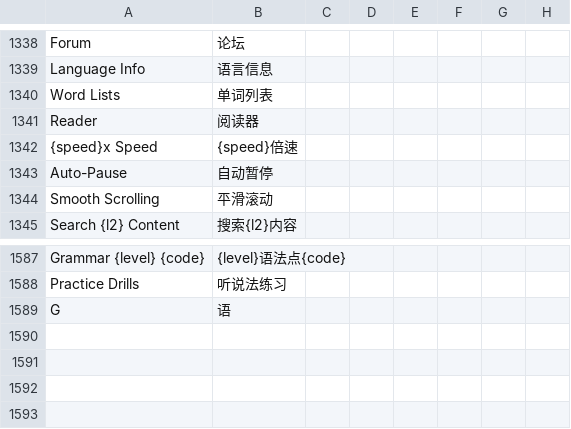
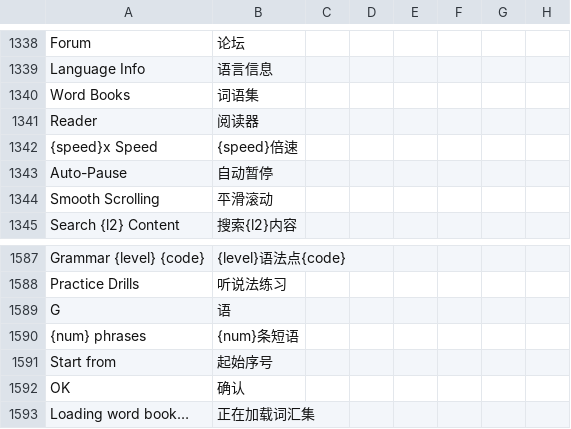
Before and after one commit to longjiang/zerotohero-nuxt, a CSV file: lib/translations.csv, drawn as a sheet; only a part is shown, gaps mark what is left out; rows hold the shown columns only; the diff names each change by its address in the sheet, - before the commit and + after, or states it on an @@ line.

Commit message:
Optimize and localize Phrasebook.

```diff
--- a/lib/translations.csv
+++ b/lib/translations.csv
-A1340: Word Lists
+A1340: Word Books
-B1340: 单词列表
+B1340: 词语集
+row 1590: {num} phrases | {num}条短语
+row 1591: Start from | 起始序号
+row 1592: OK | 确认
+row 1593: Loading word book… | 正在加载词汇集
```
Also changed, not shown: 3 other files.
